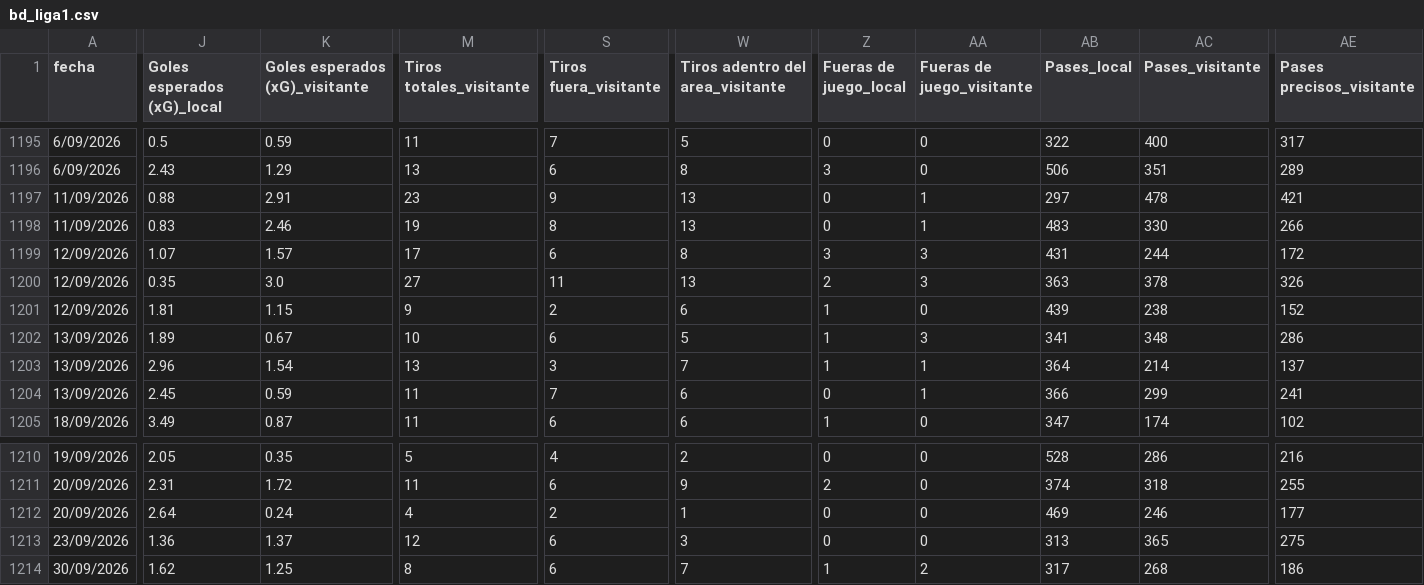
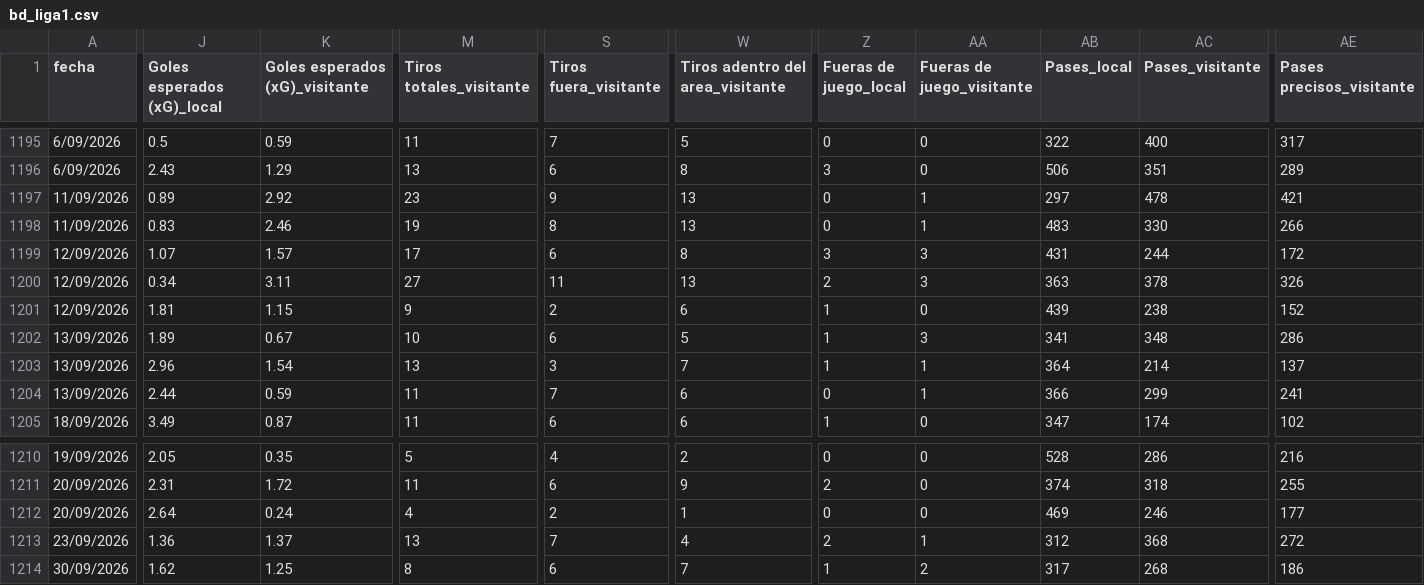
Before and after one commit to iJoseAntonio/ligas_futbol_predictor, a CSV file: back/data/bd_liga1.csv, drawn as a sheet; only a part is shown, gaps mark what is left out; the diff covers the shown part only; the diff names each change by its address in the sheet, - before the commit and + after, or states it on an @@ line.

```diff
--- a/back/data/bd_liga1.csv
+++ b/back/data/bd_liga1.csv
-J1197 (Goles esperados (xG)_local): 0.88
+J1197 (Goles esperados (xG)_local): 0.89
-K1197 (Goles esperados (xG)_visitante): 2.91
+K1197 (Goles esperados (xG)_visitante): 2.92
-J1200 (Goles esperados (xG)_local): 0.35
+J1200 (Goles esperados (xG)_local): 0.34
-K1200 (Goles esperados (xG)_visitante): 3.0
+K1200 (Goles esperados (xG)_visitante): 3.11
-J1204 (Goles esperados (xG)_local): 2.45
+J1204 (Goles esperados (xG)_local): 2.44
-M1213 (Tiros totales_visitante): 12
+M1213 (Tiros totales_visitante): 13
-S1213 (Tiros fuera_visitante): 6
+S1213 (Tiros fuera_visitante): 7
-W1213 (Tiros adentro del area_visitante): 3
+W1213 (Tiros adentro del area_visitante): 4
-Z1213 (Fueras de juego_local): 0
+Z1213 (Fueras de juego_local): 2
-AA1213 (Fueras de juego_visitante): 0
+AA1213 (Fueras de juego_visitante): 1
-AB1213 (Pases_local): 313
+AB1213 (Pases_local): 312
-AC1213 (Pases_visitante): 365
+AC1213 (Pases_visitante): 368
-AE1213 (Pases precisos_visitante): 275
+AE1213 (Pases precisos_visitante): 272
```
Also changed, not shown: 5 edited cells elsewhere in this file.
